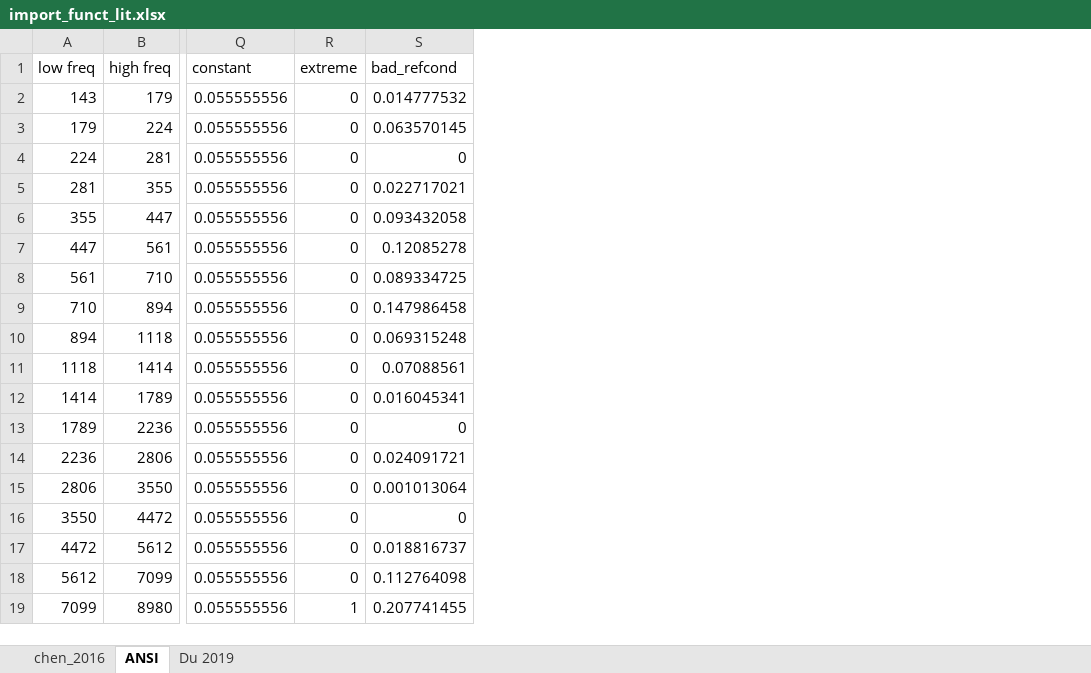
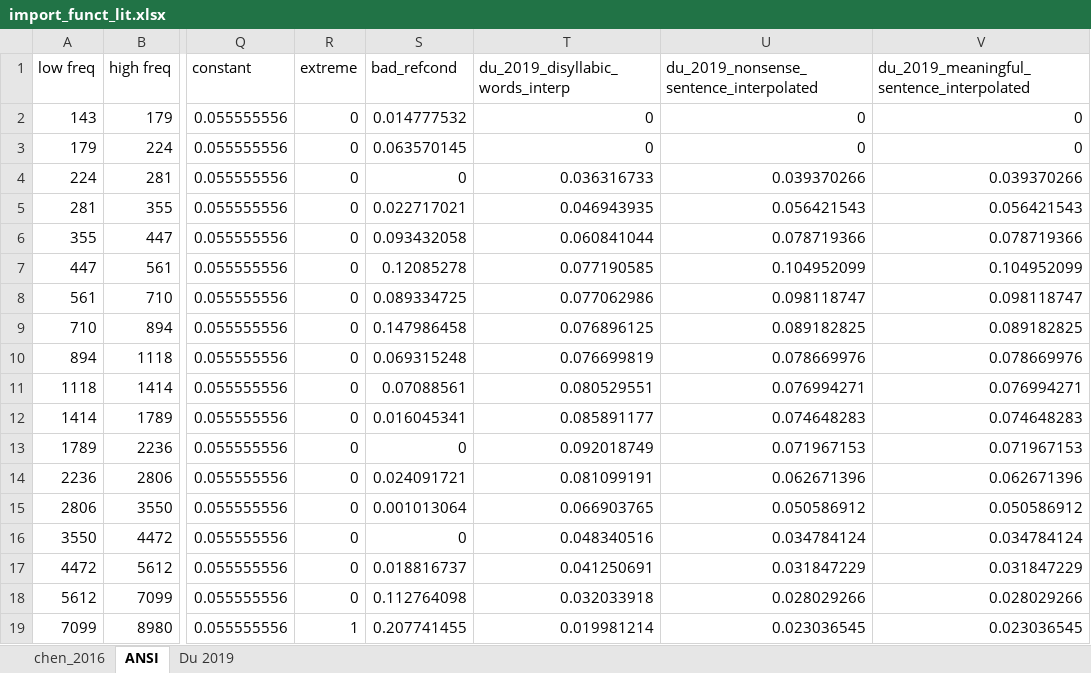
Before and after one commit to maxamazing/mandarinBandimportance, an Excel workbook: import_funct_lit.xlsx, sheet ANSI, drawn as a sheet; only a part is shown, gaps mark what is left out; values as stored, in another font and other column widths than the file's, no borders; the diff names each change by its address in the sheet, - before the commit and + after, or states it on an @@ line.

```diff
--- a/import_funct_lit.xlsx (sheet ANSI)
+++ b/import_funct_lit.xlsx (sheet ANSI)
+column T (du_2019_disyllabic_words_interp), rows 2-19: 0 | 0 | 0.036316733 | 0.046943935 | 0.060841044 | 0.077190585 | 0.077062986 | 0.076896125 | 0.076699819 | 0.080529551 | 0.085891177 | 0.092018749 | 0.081099191 | 0.066903765 | 0.048340516 | 0.041250691 | 0.032033918 | 0.019981214
+column U, rows 1-19: du_2019_nonsense_sentence_interpolated | 0 | 0 | 0.039370266 | 0.056421543 | 0.078719366 | 0.104952099 | 0.098118747 | 0.089182825 | 0.078669976 | 0.076994271 | 0.074648283 | 0.071967153 | 0.062671396 | 0.050586912 | 0.034784124 | 0.031847229 | 0.028029266 | 0.023036545
+column V, rows 1-19: du_2019_meaningful_sentence_interpolated | 0 | 0 | 0.039370266 | 0.056421543 | 0.078719366 | 0.104952099 | 0.098118747 | 0.089182825 | 0.078669976 | 0.076994271 | 0.074648283 | 0.071967153 | 0.062671396 | 0.050586912 | 0.034784124 | 0.031847229 | 0.028029266 | 0.023036545
```
Also changed, not shown: 2 other files.
